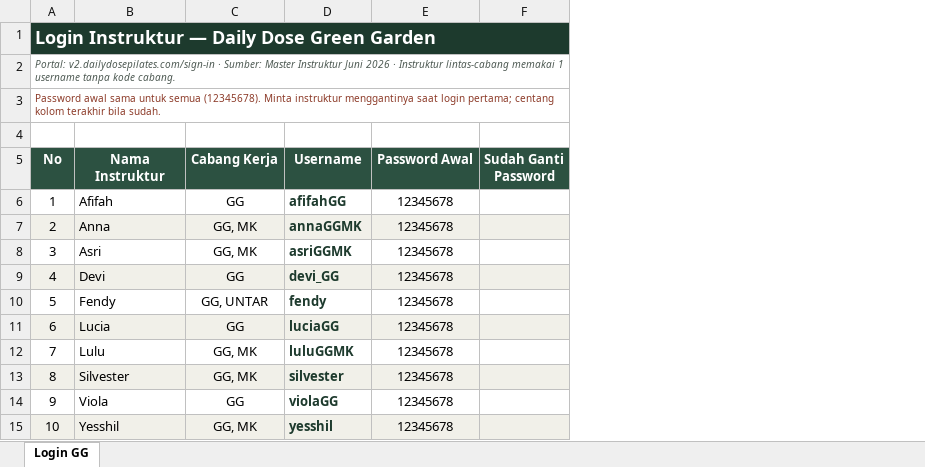
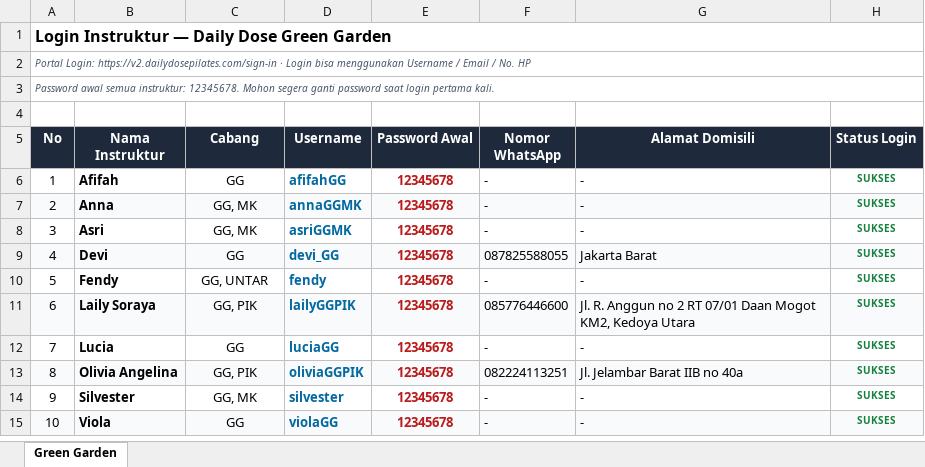
Before and after one commit to lrmcorp/littlerollers, an Excel workbook: docs/Login-Instruktur-GG.xlsx, sheet Green Garden, drawn as a sheet; values as stored, in another font and other column widths than the file's, no borders; removed rows and columns are numbered as before the commit, all else as after; the diff names each change by its address in the sheet, - before the commit and + after, or states it on an @@ line.

```diff
--- a/docs/Login-Instruktur-GG.xlsx (sheet Green Garden)
+++ b/docs/Login-Instruktur-GG.xlsx (sheet Green Garden)
-sheet tab: Login GG
+sheet tab: Green Garden
-column F (Sudah Ganti Password), empty
+column F (Nomor WhatsApp), rows 6-15: - | - | - | 087825588055 | - | 085776446600 | - | 082224113251 | - | -
+column G (Alamat Domisili), rows 6-15: - | - | - | Jakarta Barat | - | Jl. R. Anggun no 2 RT 07/01 Daan Mogot KM2, Kedoya Utara | - | Jl. Jelambar Barat IIB no 40a | - | -
+column H (Status Login), rows 6-15: all SUKSES
@@ A1 fill: #1D3A2D → none, text colour: #FFFFFF → black, text size: smaller @@
-A2 (No): Portal: v2.dailydosepilates.com/sign-in · Sumber: Master Instruktur Juni 2026 · Instruktur lintas-cabang memakai 1 username tanpa kode cabang.
+A2 (No): Portal Login: https://v2.dailydosepilates.com/sign-in · Login bisa menggunakan Username / Email / No. HP
-A3 (No): Password awal sama untuk semua (12345678). Minta instruktur menggantinya saat login pertama; centang kolom terakhir bila sudah.
+A3 (No): Password awal semua instruktur: 12345678. Mohon segera ganti password saat login pertama kali.
@@ A3 italic: off → on, text colour: #8C3A28 → #475569 @@
-A5:E5 fill: #2C5141
+A5:E5 fill: #1E293B
-C5: Cabang Kerja
+C5: Cabang
-B6:B15 bold: off
+B6:B15 bold: on
-D6:D15 text colour: #1D3A2D
+D6:D15 text colour: #0369A1
@@ E6:E15 bold: off → on, text colour: black → #B91C1C @@
-B11 (Nama Instruktur): Lucia
+B11 (Nama Instruktur): Laily Soraya
-C11 (Cabang): GG
+C11 (Cabang): GG, PIK
-D11 (Username): luciaGG
+D11 (Username): lailyGGPIK
-B12 (Nama Instruktur): Lulu
+B12 (Nama Instruktur): Lucia
-C12 (Cabang): GG, MK
+C12 (Cabang): GG
-D12 (Username): luluGGMK
+D12 (Username): luciaGG
-B13 (Nama Instruktur): Silvester
+B13 (Nama Instruktur): Olivia Angelina
-C13 (Cabang): GG, MK
+C13 (Cabang): GG, PIK
-D13 (Username): silvester
+D13 (Username): oliviaGGPIK
-B14 (Nama Instruktur): Viola
+B14 (Nama Instruktur): Silvester
-C14 (Cabang): GG
+C14 (Cabang): GG, MK
-D14 (Username): violaGG
+D14 (Username): silvester
-B15 (Nama Instruktur): Yesshil
+B15 (Nama Instruktur): Viola
-C15 (Cabang): GG, MK
+C15 (Cabang): GG
-D15 (Username): yesshil
+D15 (Username): violaGG
```
Also changed, not shown: docs/Login-Instruktur-MK.xlsx, docs/Login-Instruktur-PIK.xlsx, 10 other files.
